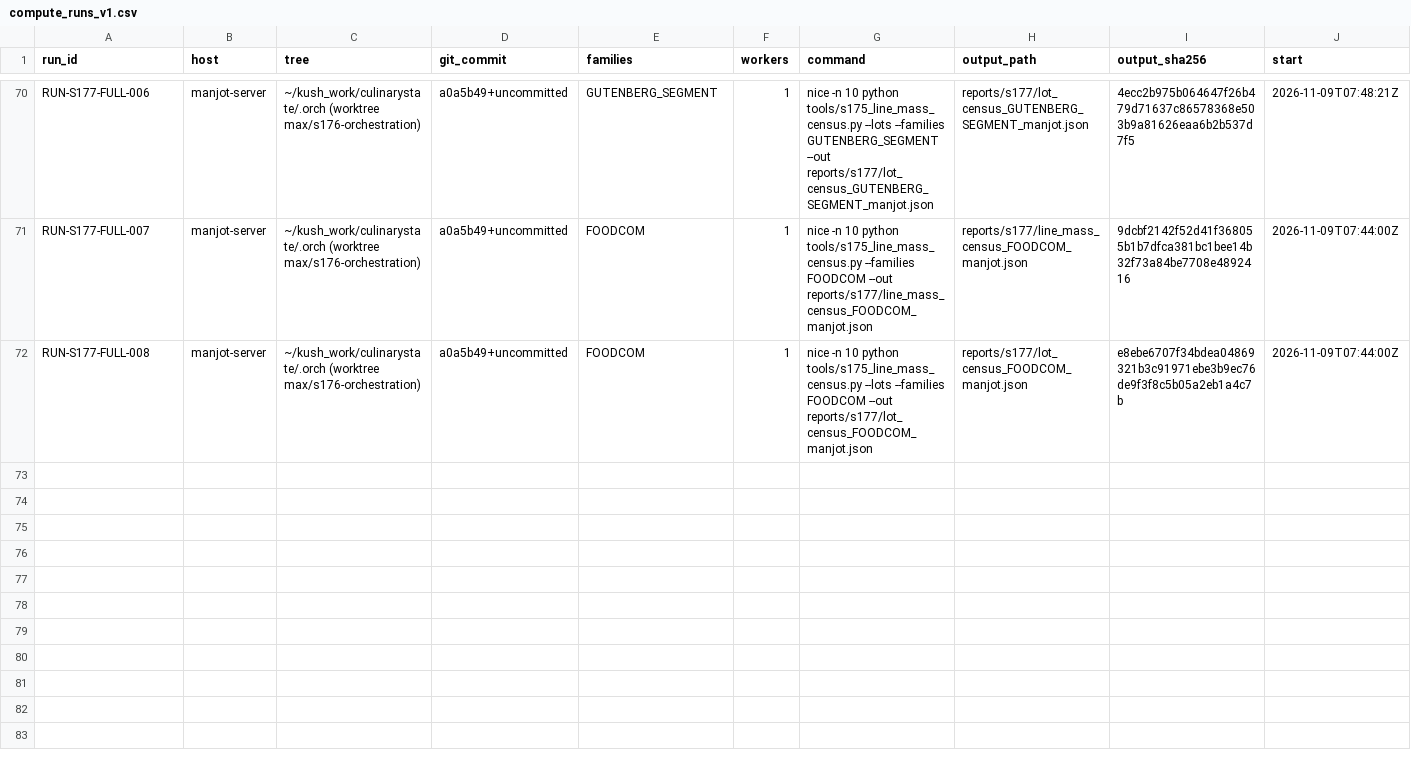
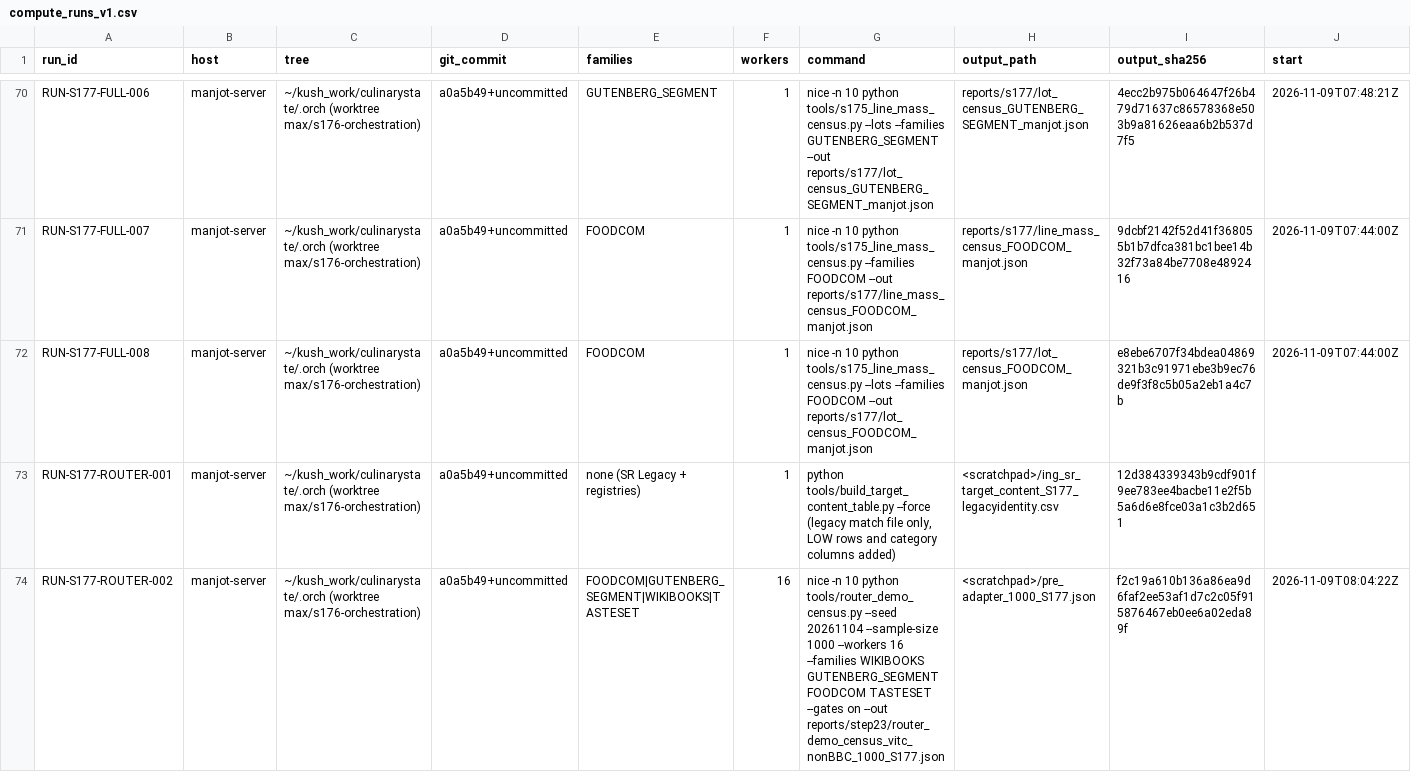
Before and after one commit to kushiiitd05/culinarystate, a CSV file: registry/compute_runs_v1.csv, drawn as a sheet; only a part is shown, gaps mark what is left out; rows hold the shown columns only; the diff covers the shown part only; the diff names each change by its address in the sheet, - before the commit and + after, or states it on an @@ line.

```diff
--- a/registry/compute_runs_v1.csv
+++ b/registry/compute_runs_v1.csv
+row 73: RUN-S177-ROUTER-001 | manjot-server | ~/kush_work/culinarystate/.orch (worktree max/s176-orchestration) | a0a5b49+uncommitted | none (SR Legacy + registries) | 1 | python tools/build_target_content_table.py --force (legacy match file only, LOW rows and category columns added) | <scratchpad>/ing_sr_target_content_S177_legacyidentity.csv | 12d384339343b9cdf901f9ee783ee4bacbe11e2f5b5a6d6e8fce03a1c3b2d651
+row 74: RUN-S177-ROUTER-002 | manjot-server | ~/kush_work/culinarystate/.orch (worktree max/s176-orchestration) | a0a5b49+uncommitted | FOODCOM|GUTENBERG_SEGMENT|WIKIBOOKS|TASTESET | 16 | nice -n 10 python tools/router_demo_census.py --seed 20261104 --sample-size 1000 --workers 16 --families WIKIBOOKS GUTENBERG_SEGMENT FOODCOM TASTESET --gates on --out reports/step23/router_demo_census_vitc_nonBBC_1000_S177.json | <scratchpad>/pre_adapter_1000_S177.json | f2c19a610b136a86ea9d6faf2ee53af1d7c2c05f915876467eb0ee6a02eda89f | 2026-11-09T08:04:22Z
```
Also changed, not shown: 6 added rows and 6 edited cells elsewhere in this file, 23 other files.
